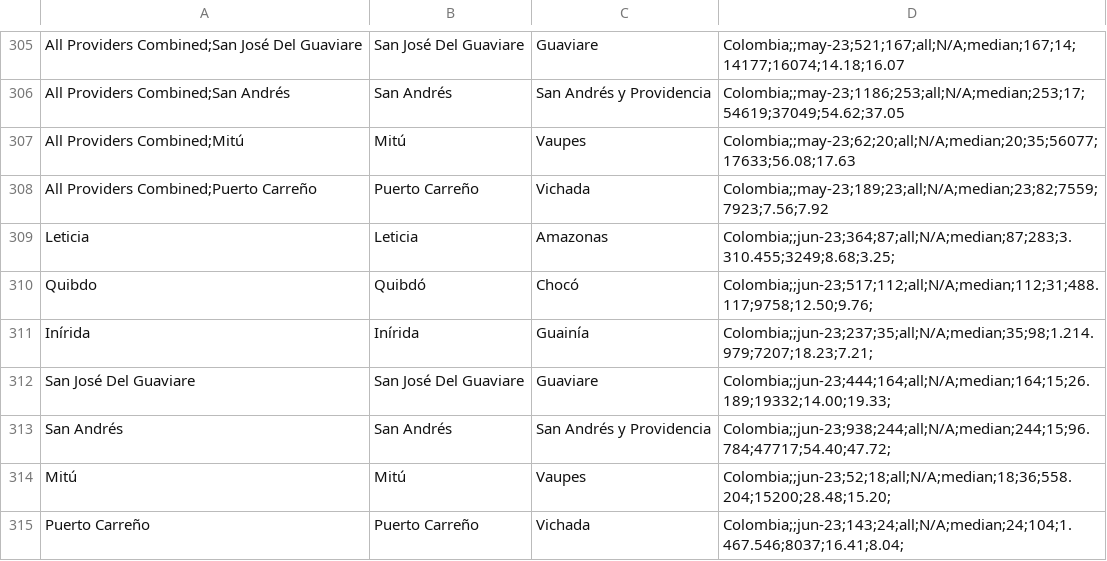
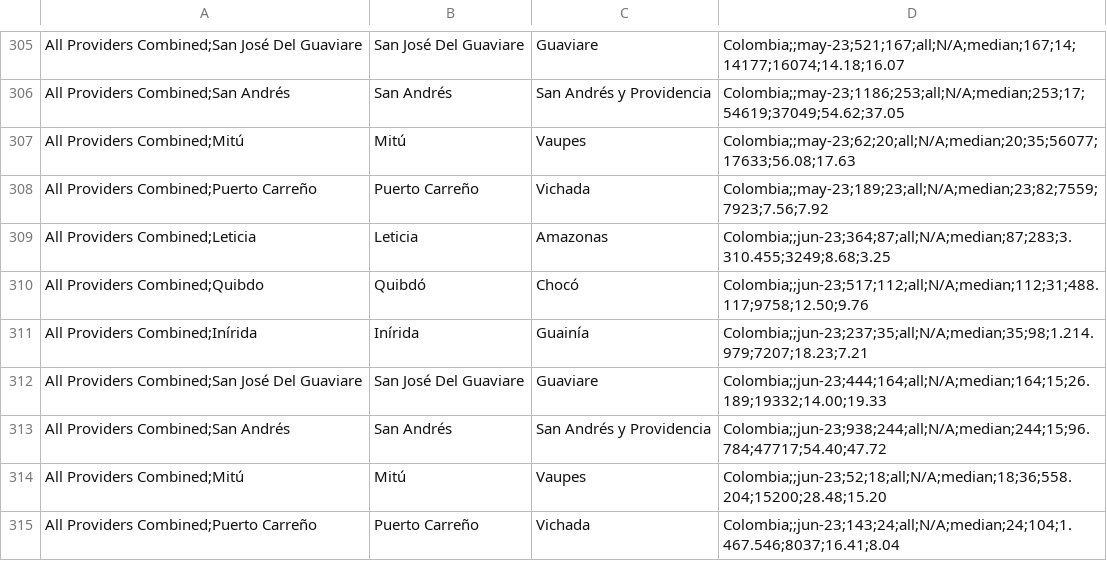
Before and after one commit to postdatacrc/Mediciones_QoE, a CSV file: 2023/Fijo/Ciud(24-32)histcomp_month_2018-2023(Med).csv, drawn as a sheet; only a part is shown, gaps mark what is left out.

Commit message:
Add files via upload

```diff
--- a/2023/Fijo/Ciud(24-32)histcomp_month_2018-2023(Med).csv
+++ b/2023/Fijo/Ciud(24-32)histcomp_month_2018-2023(Med).csv
@@ -308,8 +308,8 @@ All Providers Combined;Mitú, Mitú, Vaupes, Colombia;;may-23;62;20;all;N/A;medi
 All Providers Combined;Puerto Carreño, Puerto Carreño, Vichada, Colombia;;may-23;189;23;all;N/A;median;23;82;7559;7923;7.56;7.92
-Leticia, Leticia, Amazonas, Colombia;;jun-23;364;87;all;N/A;median;87;283;3.310.455;3249;8.68;3.25;
-Quibdo, Quibdó, Chocó, Colombia;;jun-23;517;112;all;N/A;median;112;31;488.117;9758;12.50;9.76;
-Inírida, Inírida, Guainía, Colombia;;jun-23;237;35;all;N/A;median;35;98;1.214.979;7207;18.23;7.21;
-San José Del Guaviare, San José Del Guaviare, Guaviare, Colombia;;jun-23;444;164;all;N/A;median;164;15;26.189;19332;14.00;19.33;
-San Andrés, San Andrés, San Andrés y Providencia, Colombia;;jun-23;938;244;all;N/A;median;244;15;96.784;47717;54.40;47.72;
-Mitú, Mitú, Vaupes, Colombia;;jun-23;52;18;all;N/A;median;18;36;558.204;15200;28.48;15.20;
-Puerto Carreño, Puerto Carreño, Vichada, Colombia;;jun-23;143;24;all;N/A;median;24;104;1.467.546;8037;16.41;8.04;
+All Providers Combined;Leticia, Leticia, Amazonas, Colombia;;jun-23;364;87;all;N/A;median;87;283;3.310.455;3249;8.68;3.25
+All Providers Combined;Quibdo, Quibdó, Chocó, Colombia;;jun-23;517;112;all;N/A;median;112;31;488.117;9758;12.50;9.76
+All Providers Combined;Inírida, Inírida, Guainía, Colombia;;jun-23;237;35;all;N/A;median;35;98;1.214.979;7207;18.23;7.21
+All Providers Combined;San José Del Guaviare, San José Del Guaviare, Guaviare, Colombia;;jun-23;444;164;all;N/A;median;164;15;26.189;19332;14.00;19.33
+All Providers Combined;San Andrés, San Andrés, San Andrés y Providencia, Colombia;;jun-23;938;244;all;N/A;median;244;15;96.784;47717;54.40;47.72
+All Providers Combined;Mitú, Mitú, Vaupes, Colombia;;jun-23;52;18;all;N/A;median;18;36;558.204;15200;28.48;15.20
+All Providers Combined;Puerto Carreño, Puerto Carreño, Vichada, Colombia;;jun-23;143;24;all;N/A;median;24;104;1.467.546;8037;16.41;8.04
```
